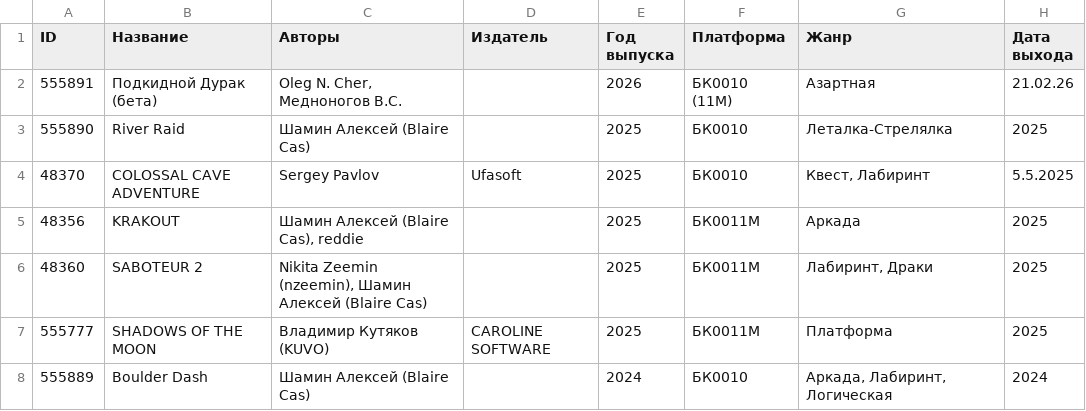
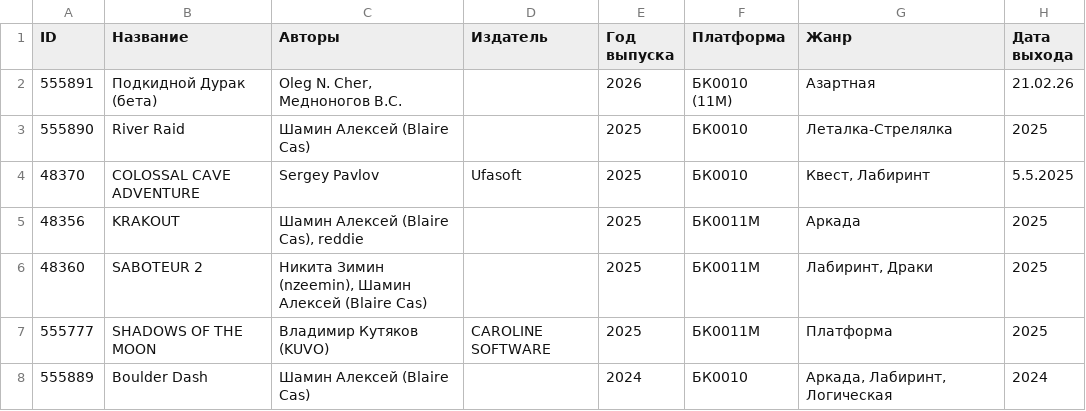
Before and after one commit to kalininskiy/bk-catalog, a CSV file: content/games.csv, drawn as a sheet; only a part is shown; the diff covers the shown part only; the diff names each change by its address in the sheet, - before the commit and + after, or states it on an @@ line.

```diff
--- a/content/games.csv
+++ b/content/games.csv
-C6 (Авторы): Nikita Zeemin (nzeemin), Шамин…
+C6 (Авторы): Никита Зимин (nzeemin), Шамин…
```
Also changed, not shown: 3 added rows, 3 removed rows and 11 edited cells elsewhere in this file.
